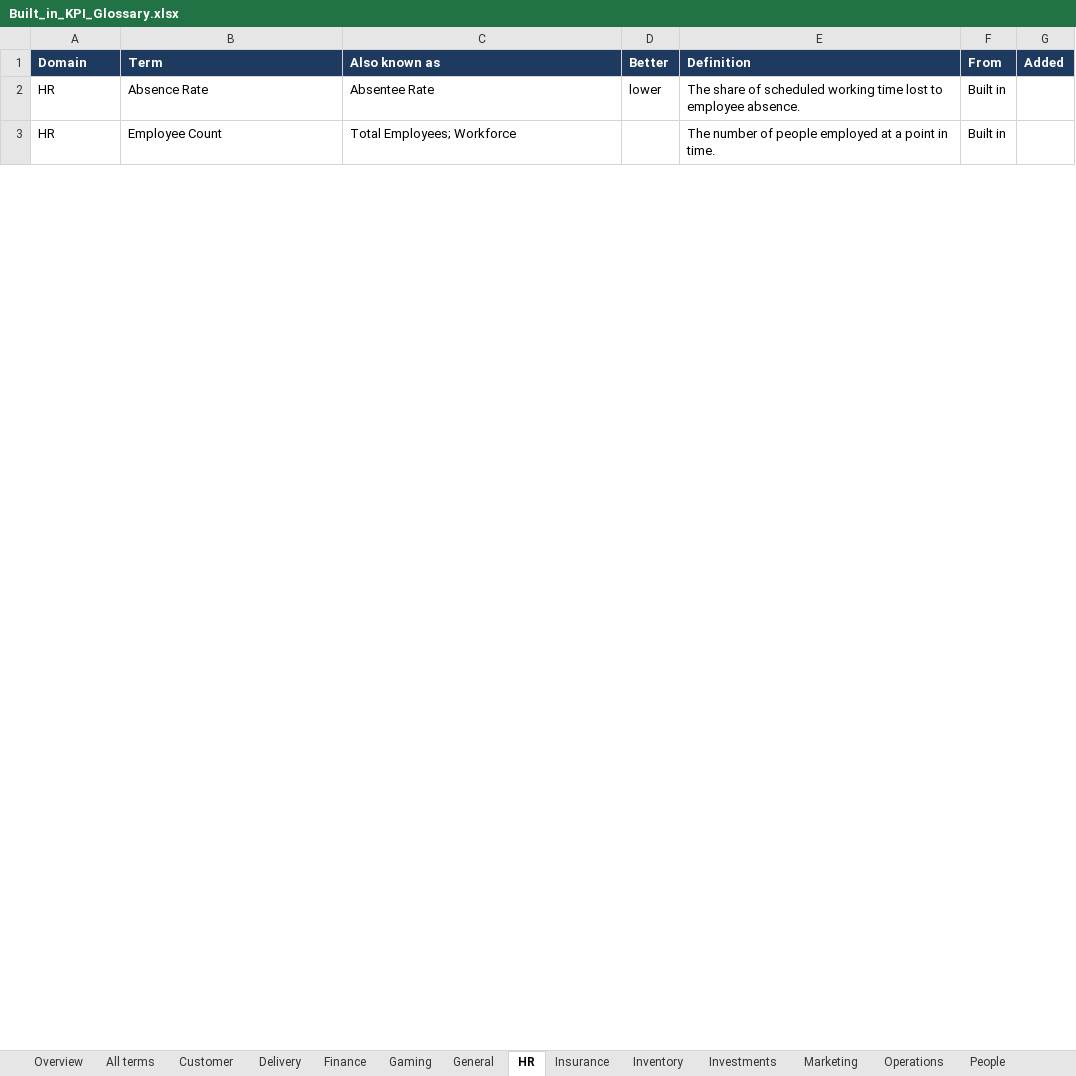
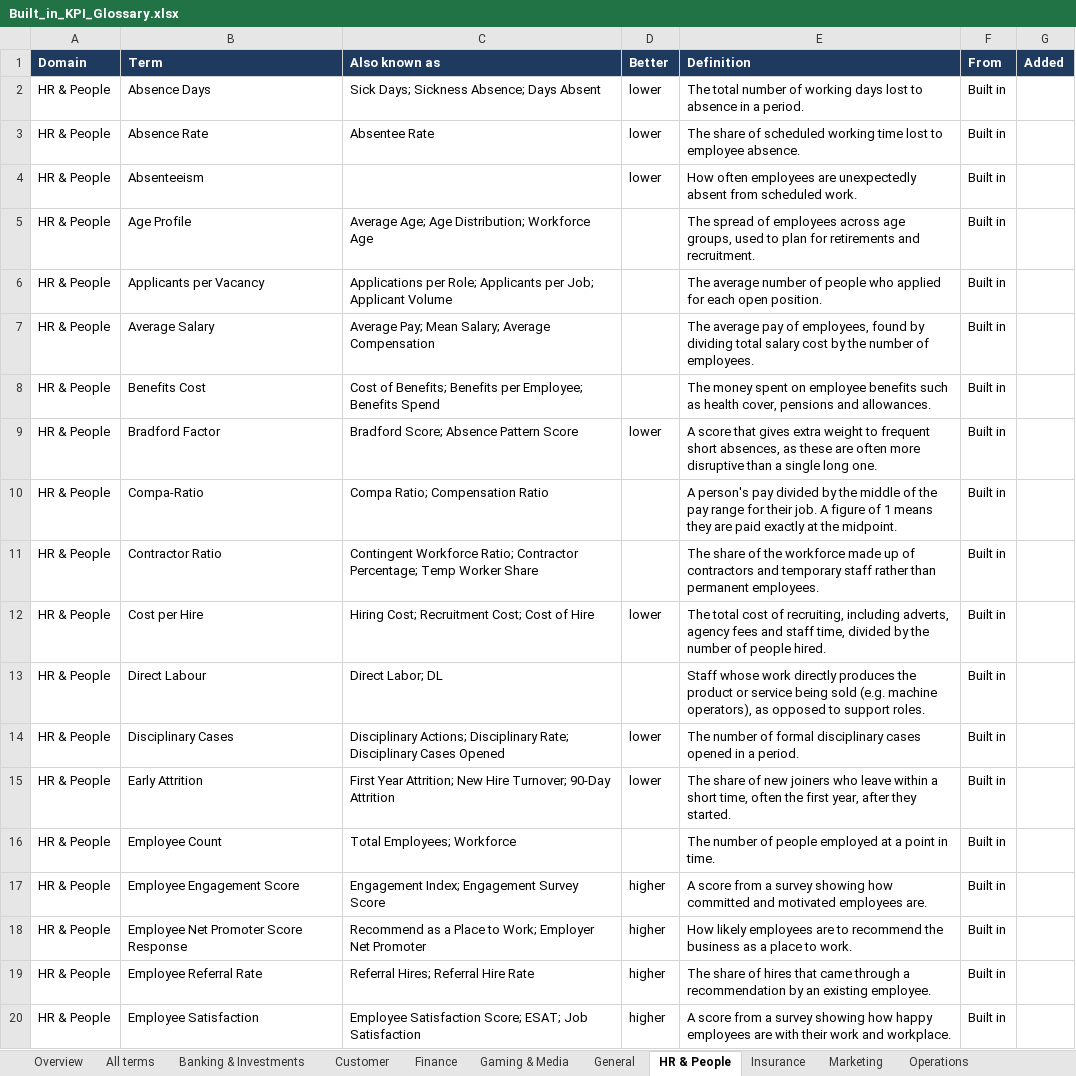
Before and after one commit to IvanAjith/pbip-doc-generator, an Excel workbook: docs/Built_in_KPI_Glossary.xlsx, sheet HR & People, drawn as a sheet; only a part is shown; values as stored, in another font and other column widths than the file's, no borders; addresses are those after the commit; the diff covers the shown part only; the diff names each change by its address in the sheet, - before the commit and + after, or states it on an @@ line.

```diff
--- a/docs/Built_in_KPI_Glossary.xlsx (sheet HR & People)
+++ b/docs/Built_in_KPI_Glossary.xlsx (sheet HR & People)
-sheet tab: Gaming
+sheet tab: Gaming & Media
-sheet tab: HR
+sheet tab: HR & People
-sheet tab: Delivery
-sheet tab: Inventory
-sheet tab: Investments
-sheet tab: People
+sheet tab: Banking & Investments
+row 2: HR & People | Absence Days | Sick Days; Sickness Absence; Days Absent | lower | The total number of working days lost to absence in a period. | Built in
-A3 (Domain): HR
+A3 (Domain): HR & People
+row 4: HR & People | Absenteeism |  | lower | How often employees are unexpectedly absent from scheduled work. | Built in
+row 5: HR & People | Age Profile | Average Age; Age Distribution; Workforce Age |  | The spread of employees across age groups, used to plan for retirements and recruitment. | Built in
+row 6: HR & People | Applicants per Vacancy | Applications per Role; Applicants per Job; Applicant Volume |  | The average number of people who applied for each open position. | Built in
+row 7: HR & People | Average Salary | Average Pay; Mean Salary; Average Compensation |  | The average pay of employees, found by dividing total salary cost by the number of employees. | Built in
+row 8: HR & People | Benefits Cost | Cost of Benefits; Benefits per Employee; Benefits Spend |  | The money spent on employee benefits such as health cover, pensions and allowances. | Built in
+row 9: HR & People | Bradford Factor | Bradford Score; Absence Pattern Score | lower | A score that gives extra weight to frequent short absences, as these are often more disruptive than a single long one. | Built in
+row 10: HR & People | Compa-Ratio | Compa Ratio; Compensation Ratio |  | A person's pay divided by the middle of the pay range for their job. A figure of 1 means they are paid exactly at the midpoint. | Built in
+row 11: HR & People | Contractor Ratio | Contingent Workforce Ratio; Contractor Percentage; Temp Worker Share |  | The share of the workforce made up of contractors and temporary staff rather than permanent employees. | Built in
+row 12: HR & People | Cost per Hire | Hiring Cost; Recruitment Cost; Cost of Hire | lower | The total cost of recruiting, including adverts, agency fees and staff time, divided by the number of people hired. | Built in
+row 13: HR & People | Direct Labour | Direct Labor; DL |  | Staff whose work directly produces the product or service being sold (e.g. machine operators), as opposed to support roles. | Built in
+row 14: HR & People | Disciplinary Cases | Disciplinary Actions; Disciplinary Rate; Disciplinary Cases Opened | lower | The number of formal disciplinary cases opened in a period. | Built in
+row 15: HR & People | Early Attrition | First Year Attrition; New Hire Turnover; 90-Day Attrition | lower | The share of new joiners who leave within a short time, often the first year, after they started. | Built in
-A16 (Domain): HR
+A16 (Domain): HR & People
+row 17: HR & People | Employee Engagement Score | Engagement Index; Engagement Survey Score | higher | A score from a survey showing how committed and motivated employees are. | Built in
+row 18: HR & People | Employee Net Promoter Score Response | Recommend as a Place to Work; Employer Net Promoter | higher | How likely employees are to recommend the business as a place to work. | Built in
+row 19: HR & People | Employee Referral Rate | Referral Hires; Referral Hire Rate | higher | The share of hires that came through a recommendation by an existing employee. | Built in
+row 20: HR & People | Employee Satisfaction | Employee Satisfaction Score; ESAT; Job Satisfaction | higher | A score from a survey showing how happy employees are with their work and workplace. | Built in
```
Also changed, not shown: 54 added rows and 5 edited cells elsewhere in this sheet, sheet All terms, sheet Finance, sheet Insurance, sheet General, sheet Safety, sheet Quality, 6 more sheets, other sheet tabs, 23 other files.
